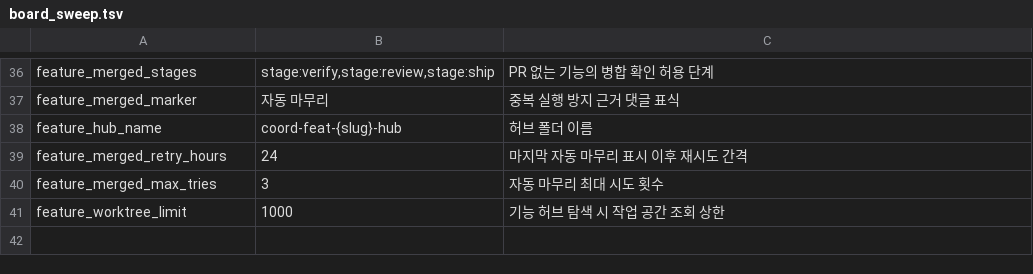
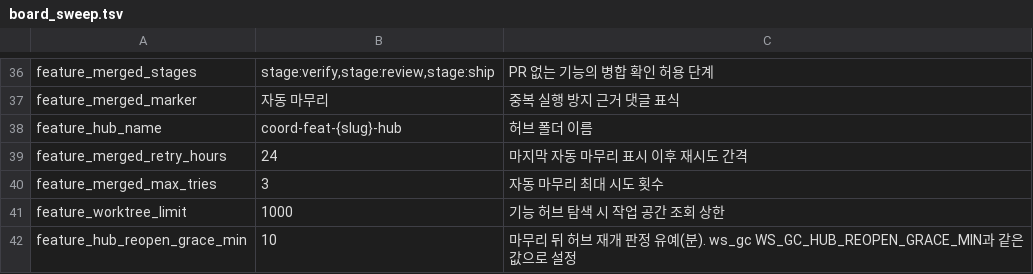
Before and after one commit to cocodding0723/claude-config, a TSV file: hubs/board_sweep.tsv, drawn as a sheet; only a part is shown, gaps mark what is left out.

```diff
--- a/hubs/board_sweep.tsv
+++ b/hubs/board_sweep.tsv
@@ -41 +41,2 @@ feature_merged_max_tries	3	자동 마무리 최대 시도 횟수
 feature_worktree_limit	1000	기능 허브 탐색 시 작업 공간 조회 상한
+feature_hub_reopen_grace_min	10	마무리 뒤 허브 재개 판정 유예(분). ws_gc WS_GC_HUB_REOPEN_GRACE_MIN과 같은 값으로 설정
```
Also changed, not shown: 4 other files.
